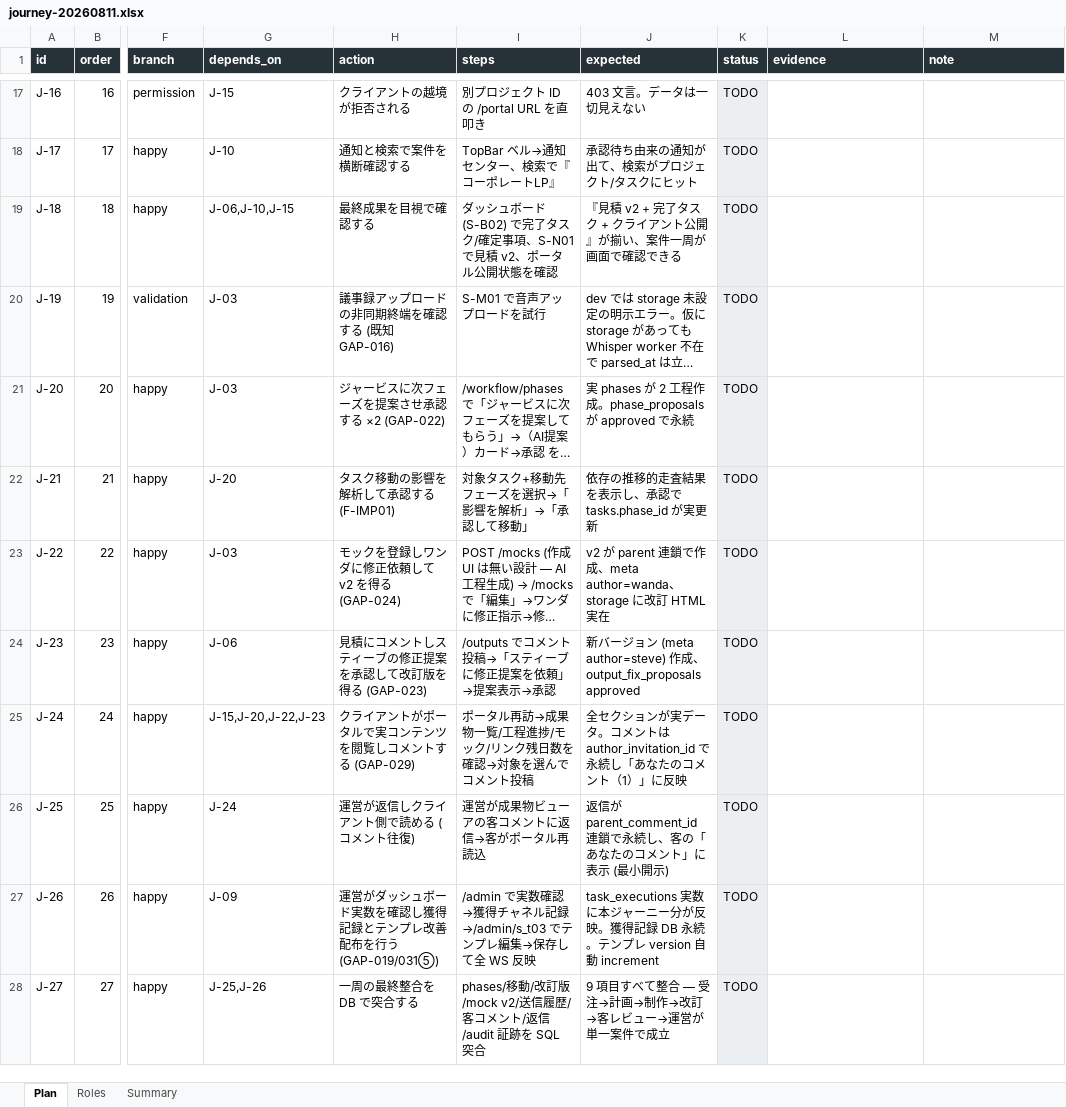
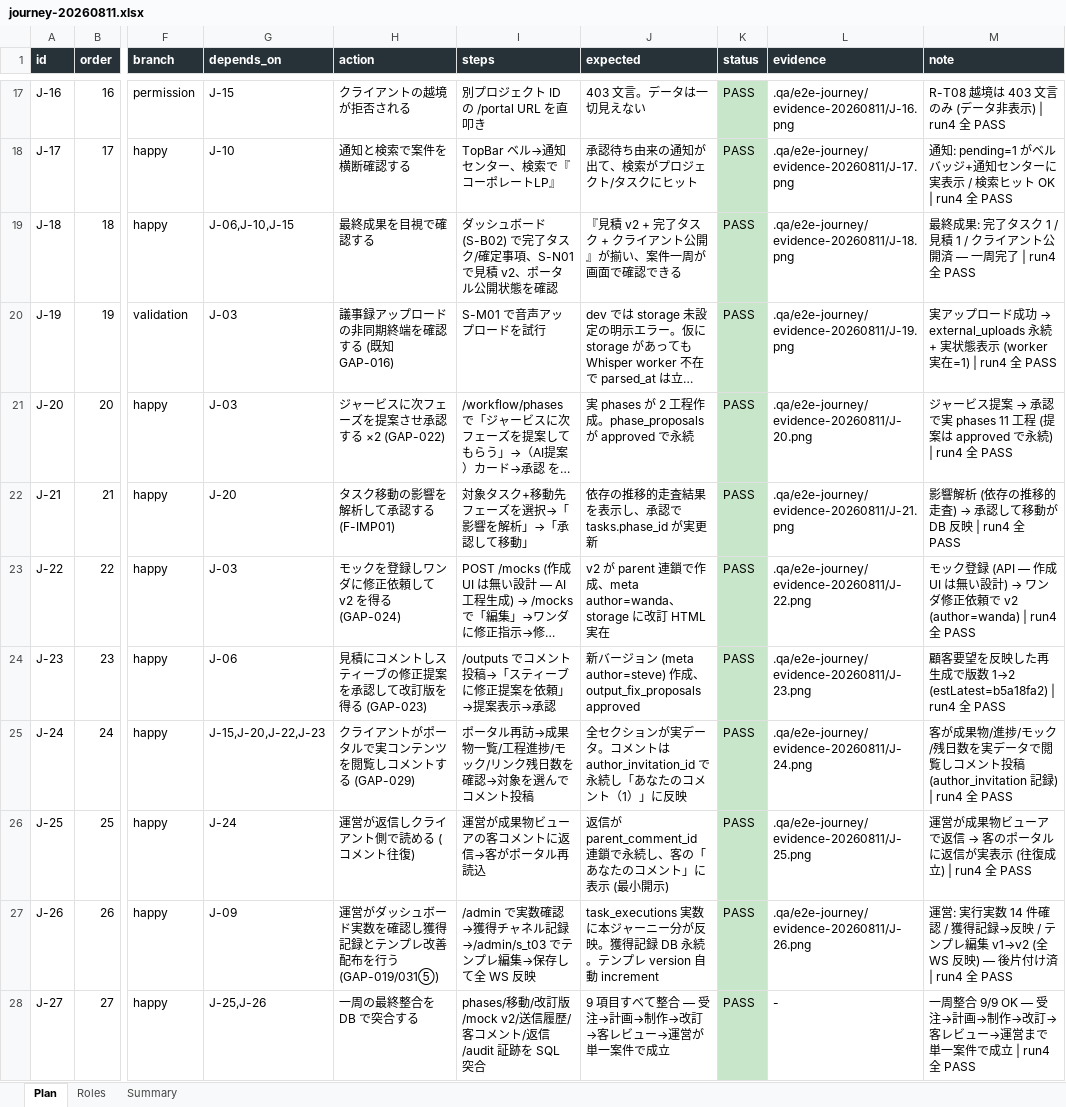
Before and after one commit to engine-base/Atelier, an Excel workbook: .qa/e2e-journey/journey-20260811.xlsx, sheet Plan, drawn as a sheet; only a part is shown, gaps mark what is left out; long unchanged cells end in …; values as stored, in another font and other column widths than the file's, no borders; the diff covers the shown part only; the diff names each change by its address in the sheet, - before the commit and + after, or states it on an @@ line.

```diff
--- a/.qa/e2e-journey/journey-20260811.xlsx (sheet Plan)
+++ b/.qa/e2e-journey/journey-20260811.xlsx (sheet Plan)
-K17:K28 (status): TODO
+K17:K28 (status): PASS
-K17:K28 fill: #ECEFF1
+K17:K28 fill: #C8E6C9
-L17 (evidence): (empty)
+L17 (evidence): .qa/e2e-journey/evidence-20260811/J-16.png
-M17 (note): (empty)
+M17 (note): R-T08 越境は 403 文言のみ (データ非表示) | run4 全 PASS
-L18 (evidence): (empty)
+L18 (evidence): .qa/e2e-journey/evidence-20260811/J-17.png
-M18 (note): (empty)
+M18 (note): 通知: pending=1 がベルバッジ+通知センターに実表示 / 検索ヒット OK | run4 全 PASS
-L19 (evidence): (empty)
+L19 (evidence): .qa/e2e-journey/evidence-20260811/J-18.png
-M19 (note): (empty)
+M19 (note): 最終成果: 完了タスク 1 / 見積 1 / クライアント公開済 — 一周完了 | run4 全 PASS
-L20 (evidence): (empty)
+L20 (evidence): .qa/e2e-journey/evidence-20260811/J-19.png
@@ M20 (note): (empty) → 実アップロード成功 → external_uploads 永続 + 実状態表示 (worker 実在=1) | run4 全 PASS @@
-L21 (evidence): (empty)
+L21 (evidence): .qa/e2e-journey/evidence-20260811/J-20.png
@@ M21 (note): (empty) → ジャービス提案 → 承認で実 phases 11 工程 (提案は approved で永続) | run4 全 PASS @@
-L22 (evidence): (empty)
+L22 (evidence): .qa/e2e-journey/evidence-20260811/J-21.png
@@ M22 (note): (empty) → 影響解析 (依存の推移的走査) → 承認して移動が DB 反映 | run4 全 PASS @@
-L23 (evidence): (empty)
+L23 (evidence): .qa/e2e-journey/evidence-20260811/J-22.png
@@ M23 (note): (empty) → モック登録 (API — 作成 UI は無い設計) → ワンダ修正依頼で v2 (author=wanda) | run4 全 PASS @@
-L24 (evidence): (empty)
+L24 (evidence): .qa/e2e-journey/evidence-20260811/J-23.png
-M24 (note): (empty)
+M24 (note): 顧客要望を反映した再生成で版数 1→2 (estLatest=b5a18fa2) | run4 全 PASS
-L25 (evidence): (empty)
+L25 (evidence): .qa/e2e-journey/evidence-20260811/J-24.png
-M25 (note): (empty)
+M25 (note): 客が成果物/進捗/モック/残日数を実データで閲覧しコメント投稿 (author_invitation 記録) | run4 全 PASS
-L26 (evidence): (empty)
+L26 (evidence): .qa/e2e-journey/evidence-20260811/J-25.png
@@ M26 (note): (empty) → 運営が成果物ビューアで返信 → 客のポータルに返信が実表示 (往復成立) | run4 全 PASS @@
-L27 (evidence): (empty)
+L27 (evidence): .qa/e2e-journey/evidence-20260811/J-26.png
-M27 (note): (empty)
+M27 (note): 運営: 実行実数 14 件確認 / 獲得記録→反映 / テンプレ編集 v1→v2 (全 WS 反映) — 後片付け済 | run4 全 PASS
-L28 (evidence): (empty)
+L28 (evidence): -
-M28 (note): (empty)
+M28 (note): 一周整合 9/9 OK — 受注→計画→制作→改訂→客レビュー→運営まで単一案件で成立 | run4 全 PASS
```
Also changed, not shown: 45 edited cells and cell formats elsewhere in this sheet, sheet Summary, 25 other files.
